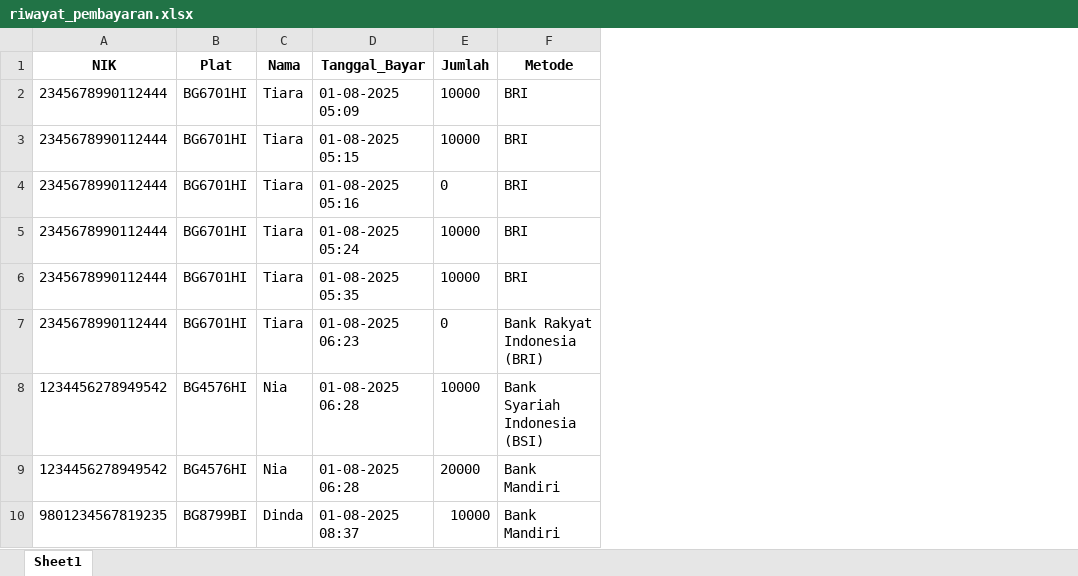
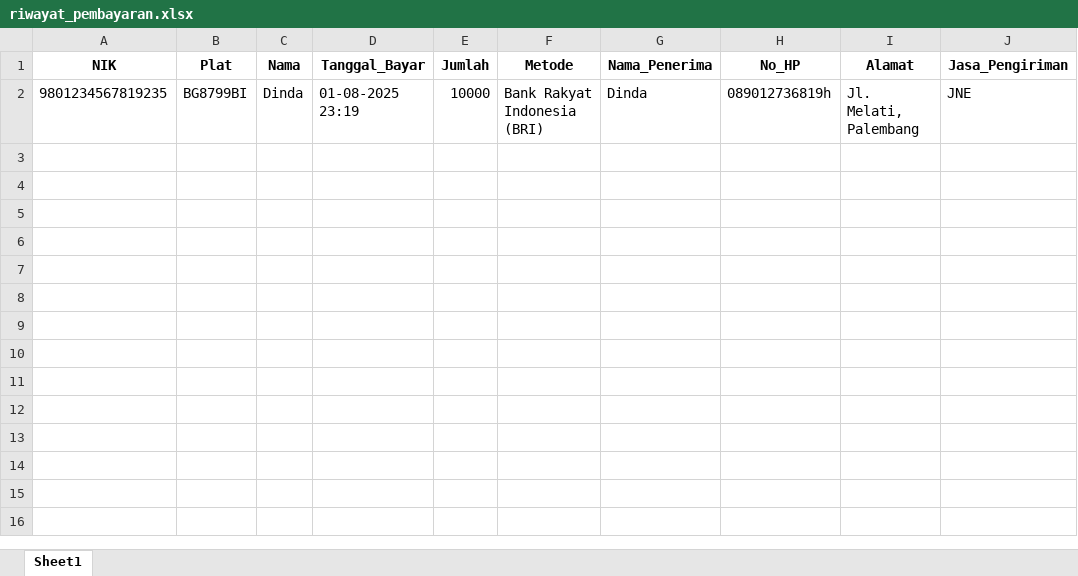
Before and after one commit to Restagustina/dashboard_pajak_online, an Excel workbook: DASHBOARD_main/riwayat_pembayaran.xlsx, sheet Sheet1, drawn as a sheet; values as stored, in another font and other column widths than the file's, no borders; removed rows and columns are numbered as before the commit, all else as after; the diff names each change by its address in the sheet, - before the commit and + after, or states it on an @@ line.

Commit message:
Update pembayaran: tambah data pengiriman & perbaikan struktur riwayat

```diff
--- a/DASHBOARD_main/riwayat_pembayaran.xlsx (sheet Sheet1)
+++ b/DASHBOARD_main/riwayat_pembayaran.xlsx (sheet Sheet1)
+column G (Nama_Penerima), row 2: Dinda
+column H (No_HP), row 2: 089012736819h
+column I (Alamat), row 2: Jl. Melati, Palembang
+column J (Jasa_Pengiriman), row 2: JNE
-row 2: 2345678990112444 | BG6701HI | Tiara | 01-08-2025 05:09 | 10000 | BRI
-row 3: 2345678990112444 | BG6701HI | Tiara | 01-08-2025 05:15 | 10000 | BRI
-row 4: 2345678990112444 | BG6701HI | Tiara | 01-08-2025 05:16 | 0 | BRI
-row 5: 2345678990112444 | BG6701HI | Tiara | 01-08-2025 05:24 | 10000 | BRI
-row 6: 2345678990112444 | BG6701HI | Tiara | 01-08-2025 05:35 | 10000 | BRI
-row 7: 2345678990112444 | BG6701HI | Tiara | 01-08-2025 06:23 | 0 | Bank Rakyat Indonesia (BRI)
-row 8: 1234456278949542 | BG4576HI | Nia | 01-08-2025 06:28 | 10000 | Bank Syariah Indonesia (BSI)
-row 9: 1234456278949542 | BG4576HI | Nia | 01-08-2025 06:28 | 20000 | Bank Mandiri
-D2 (Tanggal_Bayar): 01-08-2025 08:37
+D2 (Tanggal_Bayar): 01-08-2025 23:19
-F2 (Metode): Bank Mandiri
+F2 (Metode): Bank Rakyat Indonesia (BRI)
```
Also changed, not shown: DASHBOARD_main/data_kendaraan.xlsx, 2 other files.
